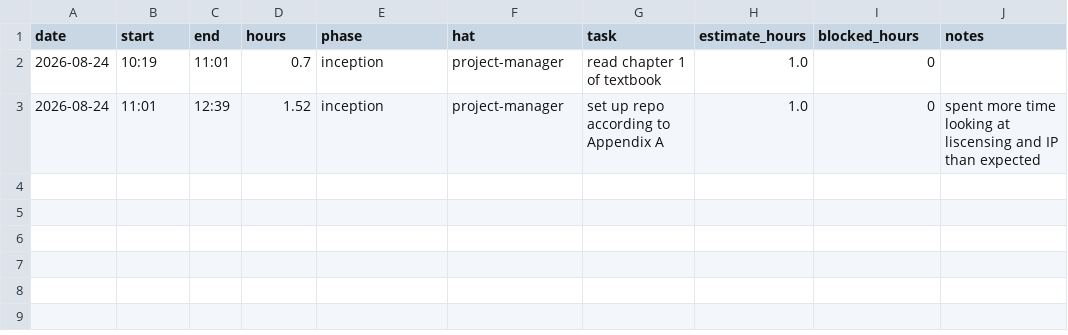
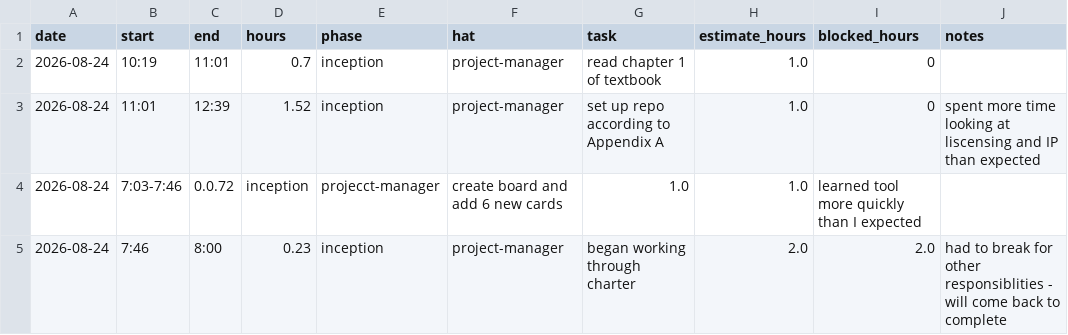
Before and after one commit to allie-ihc/capstone, a CSV file: docs/hours-log.csv, drawn as a sheet; the diff names each change by its address in the sheet, - before the commit and + after, or states it on an @@ line.

Commit message:
M1: Began working on charter

```diff
--- a/docs/hours-log.csv
+++ b/docs/hours-log.csv
+row 4: 2026-08-24 | 7:03-7:46 | 0.0.72 | inception | projecct-manager | create board and add 6 new cards | 1.0 | 1.0 | learned tool more quickly than I expected
+row 5: 2026-08-24 | 7:46 | 8:00 | 0.23 | inception | project-manager | began working through charter | 2.0 | 2.0 | had to break for other responsiblities - will come back to complete
```
Also changed, not shown: 1 other file.
